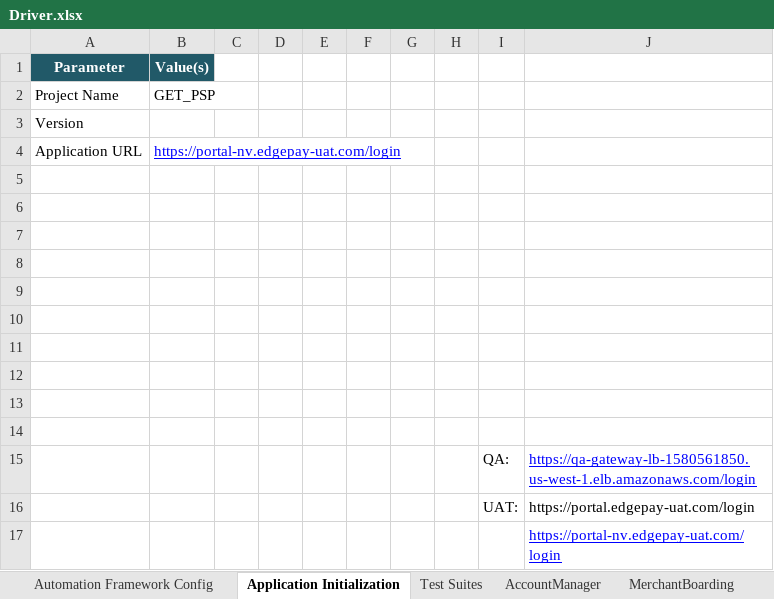
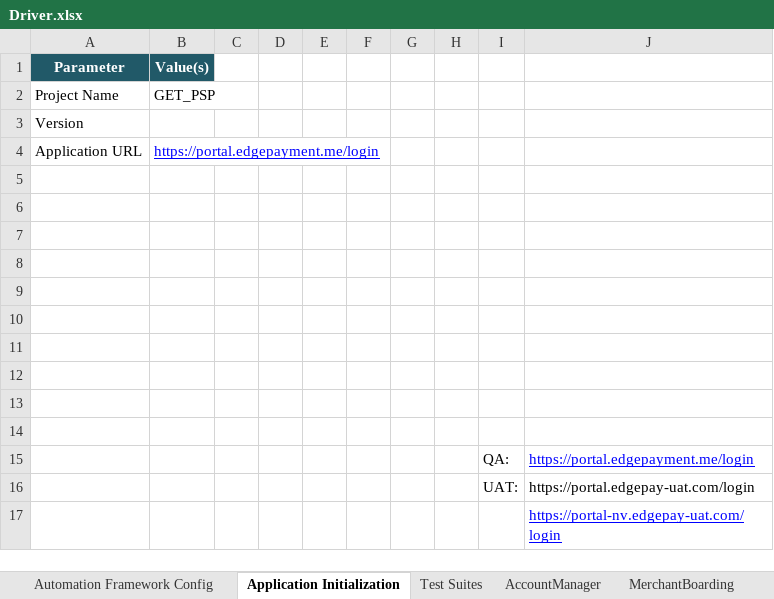
Before and after one commit to ankpuroh/smartSelenium, an Excel workbook: Driver.xlsx, sheet Application Initialization, drawn as a sheet; values as stored, in another font and other column widths than the file's, no borders; the diff names each change by its address in the sheet, - before the commit and + after, or states it on an @@ line.

Commit message:
Modified QA URL

```diff
--- a/Driver.xlsx (sheet Application Initialization)
+++ b/Driver.xlsx (sheet Application Initialization)
-B4 (Value(s)): https://portal-nv.edgepay-uat.com/login
+B4 (Value(s)): https://portal.edgepayment.me/login
-J15: https://qa-gateway-lb-1580561850.us-west-1.elb.amazonaws.com/login
+J15: https://portal.edgepayment.me/login
```
